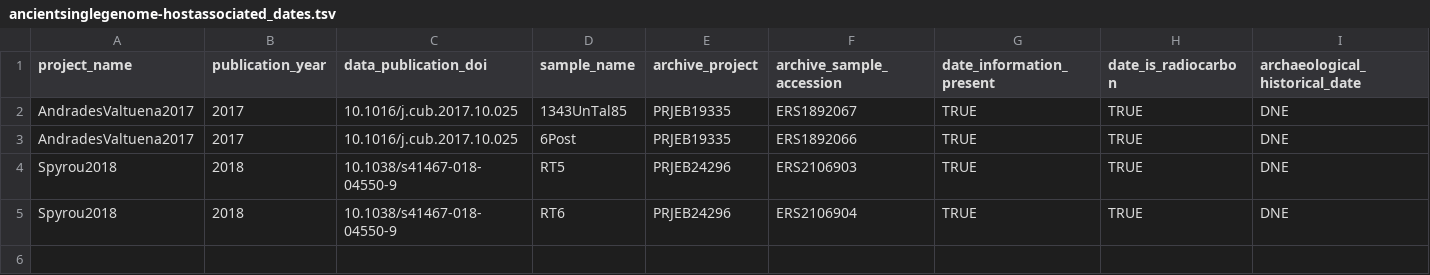
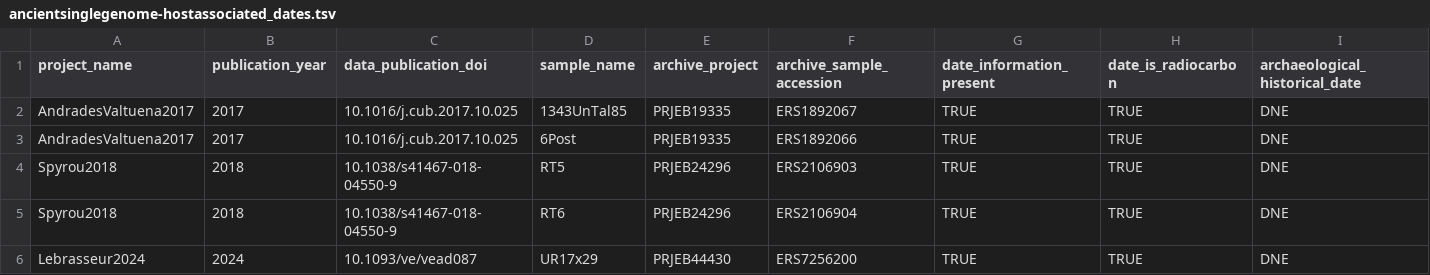
Before and after one commit to SPAAM-community/AncientMetagenomeDir, a TSV file: ancientsinglegenome-hostassociated/dates/ancientsinglegenome-hostassociated_dates.tsv, drawn as a sheet; only a part is shown; rows hold the shown columns only; the diff names each change by its address in the sheet, - before the commit and + after, or states it on an @@ line.

Commit message:
Add Lebrasseur2024 C14 data

```diff
--- a/ancientsinglegenome-hostassociated/dates/ancientsinglegenome-hostassociated_dates.tsv
+++ b/ancientsinglegenome-hostassociated/dates/ancientsinglegenome-hostassociated_dates.tsv
+row 6: Lebrasseur2024 | 2024 | 10.1093/ve/vead087 | UR17x29 | PRJEB44430 | ERS7256200 | TRUE | TRUE | DNE
```
